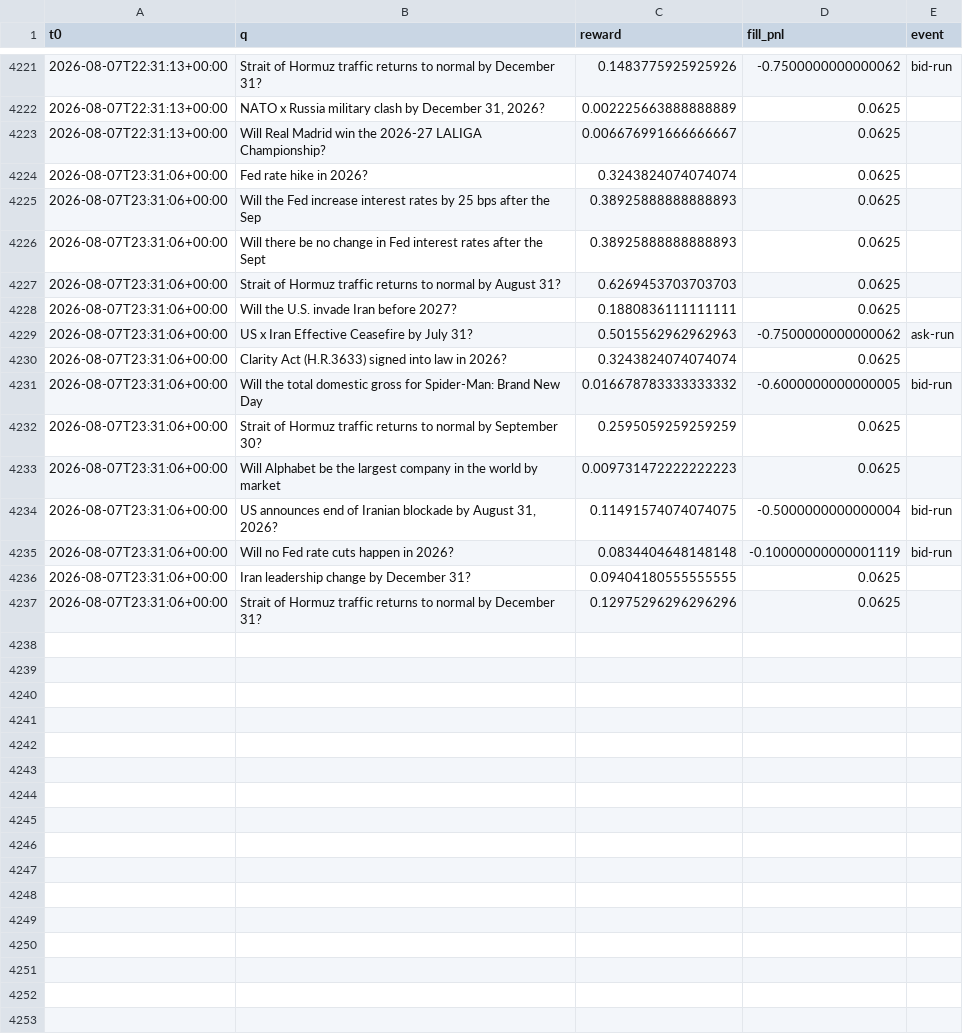
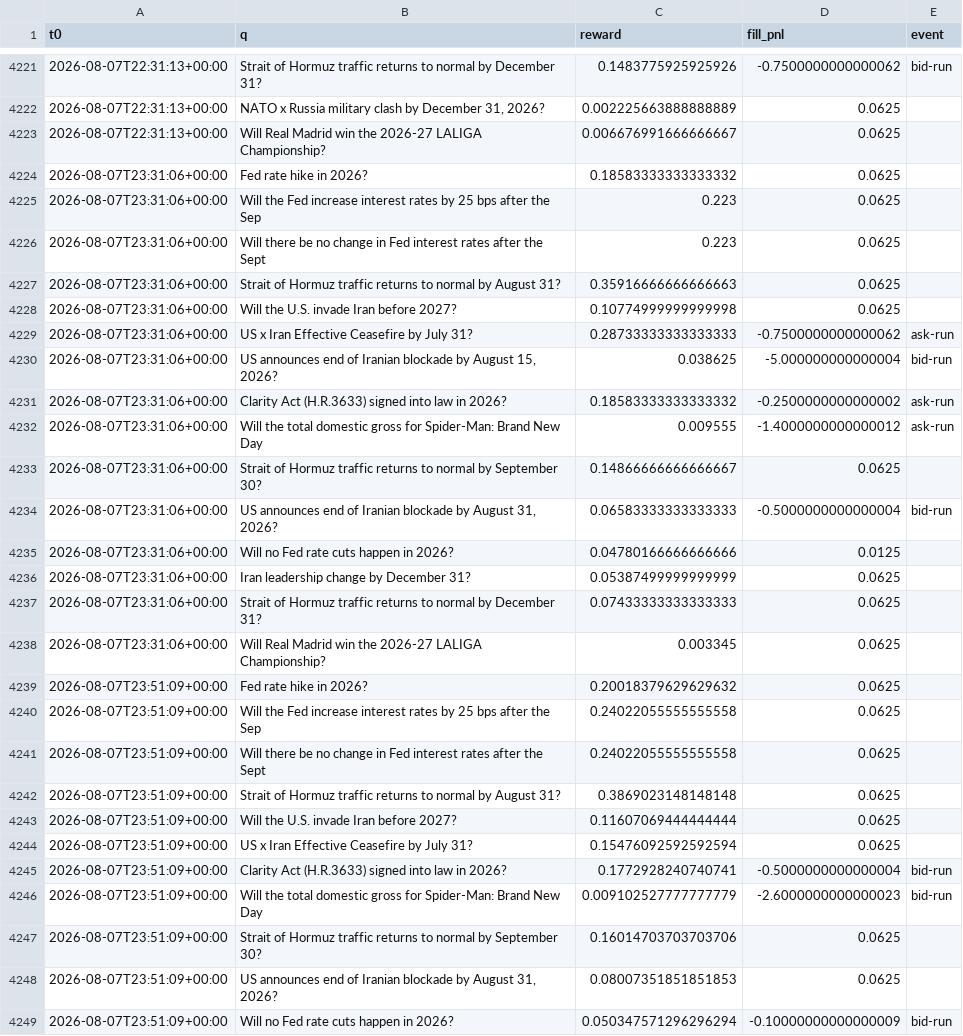
Before and after one commit to Savi-Swar/desk, a CSV file: collected/maker_net3.csv, drawn as a sheet; only a part is shown, gaps mark what is left out; the diff covers the shown part only.

```diff
--- a/collected/maker_net3.csv
+++ b/collected/maker_net3.csv
@@ -4223,15 +4223,27 @@ t0,q,reward,fill_pnl,event
 2026-08-07T22:31:13+00:00,Will Real Madrid win the 2026-27 LALIGA Championship?,0.006676991666666667,0.0625,
-2026-08-07T23:31:06+00:00,Fed rate hike in 2026?,0.3243824074074074,0.0625,
-2026-08-07T23:31:06+00:00,Will the Fed increase interest rates by 25 bps after the Sep,0.38925888888888893,0.0625,
-2026-08-07T23:31:06+00:00,Will there be no change in Fed interest rates after the Sept,0.38925888888888893,0.0625,
-2026-08-07T23:31:06+00:00,Strait of Hormuz traffic returns to normal by August 31?,0.6269453703703703,0.0625,
-2026-08-07T23:31:06+00:00,Will the U.S. invade Iran before 2027?,0.1880836111111111,0.0625,
-2026-08-07T23:31:06+00:00,US x Iran Effective Ceasefire by July 31?,0.5015562962962963,-0.7500000000000062,ask-run
-2026-08-07T23:31:06+00:00,Clarity Act (H.R.3633) signed into law in 2026?,0.3243824074074074,0.0625,
-2026-08-07T23:31:06+00:00,Will the total domestic gross for Spider-Man: Brand New Day ,0.016678783333333332,-0.6000000000000005,bid-run
-2026-08-07T23:31:06+00:00,Strait of Hormuz traffic returns to normal by September 30?,0.2595059259259259,0.0625,
-2026-08-07T23:31:06+00:00,Will Alphabet be the largest company in the world by market ,0.009731472222222223,0.0625,
-2026-08-07T23:31:06+00:00,"US announces end of Iranian blockade by August 31, 2026?",0.11491574074074075,-0.5000000000000004,bid-run
-2026-08-07T23:31:06+00:00,Will no Fed rate cuts happen in 2026?,0.0834404648148148,-0.10000000000001119,bid-run
-2026-08-07T23:31:06+00:00,Iran leadership change by December 31?,0.09404180555555555,0.0625,
-2026-08-07T23:31:06+00:00,Strait of Hormuz traffic returns to normal by December 31?,0.12975296296296296,0.0625,
+2026-08-07T23:31:06+00:00,Fed rate hike in 2026?,0.18583333333333332,0.0625,
+2026-08-07T23:31:06+00:00,Will the Fed increase interest rates by 25 bps after the Sep,0.223,0.0625,
+2026-08-07T23:31:06+00:00,Will there be no change in Fed interest rates after the Sept,0.223,0.0625,
+2026-08-07T23:31:06+00:00,Strait of Hormuz traffic returns to normal by August 31?,0.35916666666666663,0.0625,
+2026-08-07T23:31:06+00:00,Will the U.S. invade Iran before 2027?,0.10774999999999998,0.0625,
+2026-08-07T23:31:06+00:00,US x Iran Effective Ceasefire by July 31?,0.28733333333333333,-0.7500000000000062,ask-run
+2026-08-07T23:31:06+00:00,"US announces end of Iranian blockade by August 15, 2026?",0.038625,-5.000000000000004,bid-run
+2026-08-07T23:31:06+00:00,Clarity Act (H.R.3633) signed into law in 2026?,0.18583333333333332,-0.2500000000000002,ask-run
+2026-08-07T23:31:06+00:00,Will the total domestic gross for Spider-Man: Brand New Day ,0.009555,-1.4000000000000012,ask-run
+2026-08-07T23:31:06+00:00,Strait of Hormuz traffic returns to normal by September 30?,0.14866666666666667,0.0625,
+2026-08-07T23:31:06+00:00,"US announces end of Iranian blockade by August 31, 2026?",0.06583333333333333,-0.5000000000000004,bid-run
+2026-08-07T23:31:06+00:00,Will no Fed rate cuts happen in 2026?,0.04780166666666666,0.0125,
+2026-08-07T23:31:06+00:00,Iran leadership change by December 31?,0.05387499999999999,0.0625,
+2026-08-07T23:31:06+00:00,Strait of Hormuz traffic returns to normal by December 31?,0.07433333333333333,0.0625,
+2026-08-07T23:31:06+00:00,Will Real Madrid win the 2026-27 LALIGA Championship?,0.003345,0.0625,
+2026-08-07T23:51:09+00:00,Fed rate hike in 2026?,0.20018379629629632,0.0625,
+2026-08-07T23:51:09+00:00,Will the Fed increase interest rates by 25 bps after the Sep,0.24022055555555558,0.0625,
+2026-08-07T23:51:09+00:00,Will there be no change in Fed interest rates after the Sept,0.24022055555555558,0.0625,
+2026-08-07T23:51:09+00:00,Strait of Hormuz traffic returns to normal by August 31?,0.3869023148148148,0.0625,
+2026-08-07T23:51:09+00:00,Will the U.S. invade Iran before 2027?,0.11607069444444444,0.0625,
+2026-08-07T23:51:09+00:00,US x Iran Effective Ceasefire by July 31?,0.15476092592592594,0.0625,
+2026-08-07T23:51:09+00:00,Clarity Act (H.R.3633) signed into law in 2026?,0.1772928240740741,-0.5000000000000004,bid-run
+2026-08-07T23:51:09+00:00,Will the total domestic gross for Spider-Man: Brand New Day ,0.009102527777777779,-2.6000000000000023,bid-run
+2026-08-07T23:51:09+00:00,Strait of Hormuz traffic returns to normal by September 30?,0.16014703703703706,0.0625,
+2026-08-07T23:51:09+00:00,"US announces end of Iranian blockade by August 31, 2026?",0.08007351851851853,0.0625,
+2026-08-07T23:51:09+00:00,Will no Fed rate cuts happen in 2026?,0.050347571296296294,-0.10000000000000009,bid-run
```
Also changed, not shown: 16 added rows elsewhere in this file, collected/maker_book.csv, collected/maker_net.csv, 1 other file.
